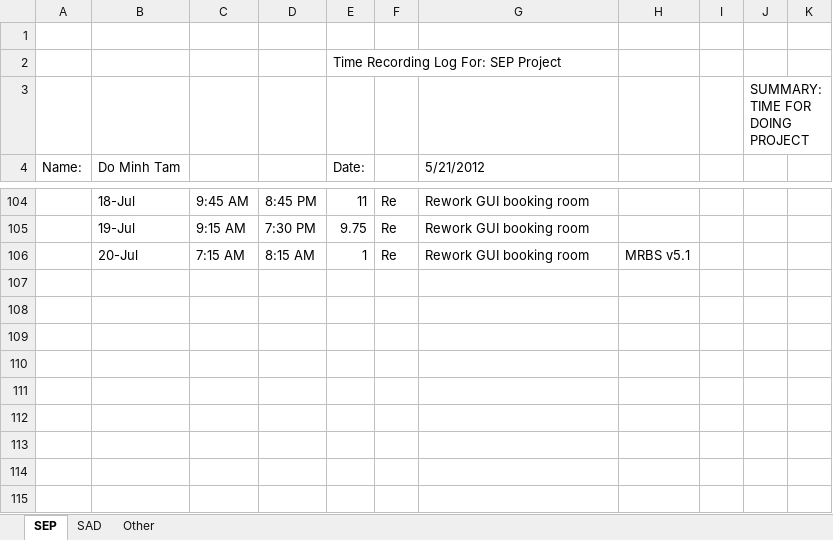
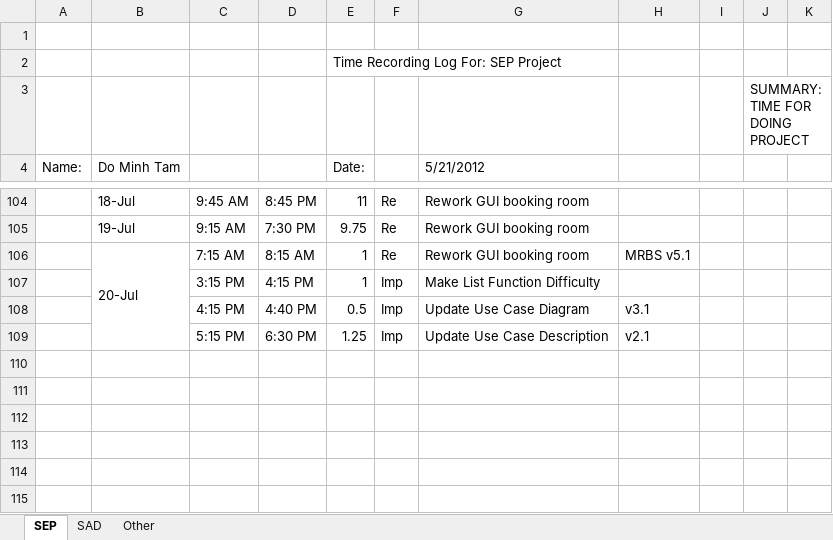
Before and after one commit to T138384/vlu-k15t1-team11, an Excel workbook: Time Log for SAD + SEP/SAD+SEP-TimeLog-TamDo.xlsx, sheet SEP, drawn as a sheet; only a part is shown, gaps mark what is left out; values as stored, in another font and other column widths than the file's, no cell formats; the diff names each change by its address in the sheet, - before the commit and + after, or states it on an @@ line.

```diff
--- a/Time Log for SAD + SEP/SAD+SEP-TimeLog-TamDo.xlsx (sheet SEP)
+++ b/Time Log for SAD + SEP/SAD+SEP-TimeLog-TamDo.xlsx (sheet SEP)
+B106:B109 merged
-row 107: (empty)
+row 107:  |  | 3:15 PM | 4:15 PM | 1 | Imp | Make List Function Difficulty
-row 108: (empty)
+row 108:  |  | 4:15 PM | 4:40 PM | 0.5 | Imp | Update Use Case Diagram | v3.1
-row 109: (empty)
+row 109:  |  | 5:15 PM | 6:30 PM | 1.25 | Imp | Update Use Case Description | v2.1
```
Also changed, not shown: cell formats, 7 other files.
